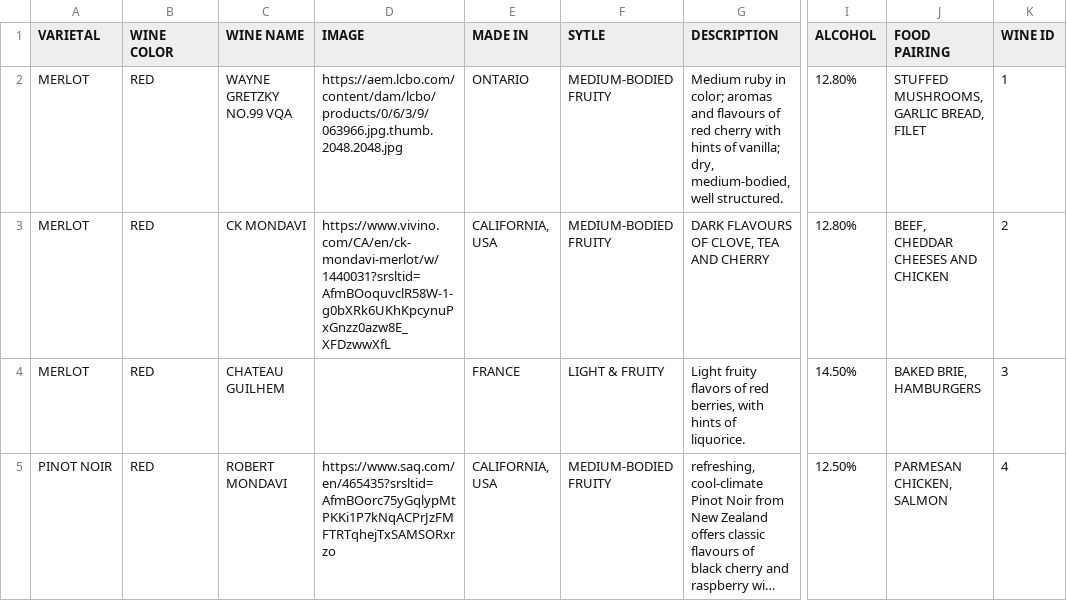
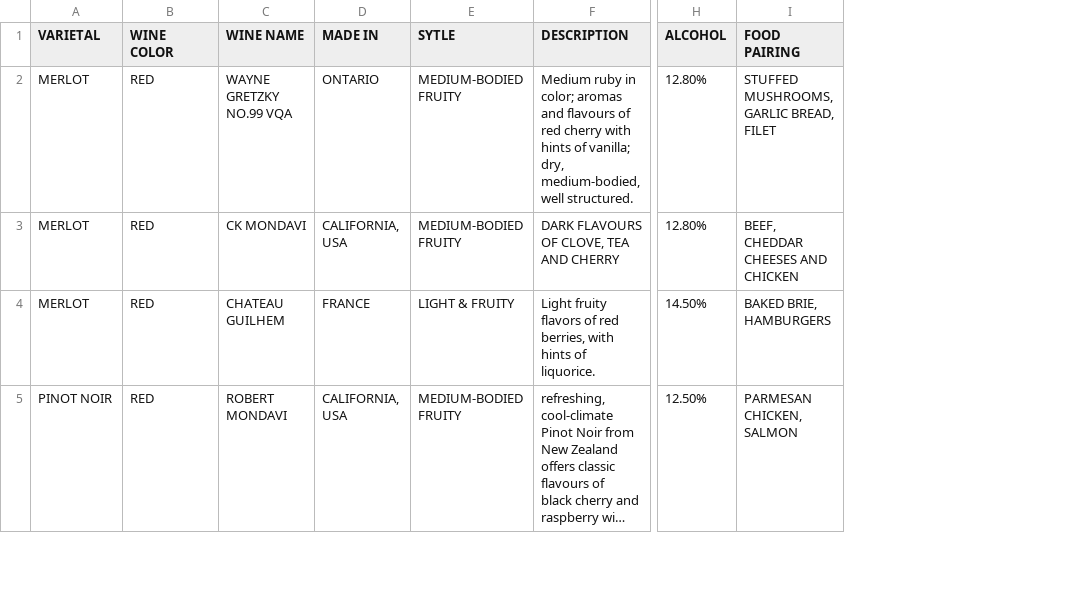
Before and after one commit to Girthywoody/Wine_expert, a CSV file: public/winelist.csv, drawn as a sheet; only a part is shown, gaps mark what is left out; long unchanged cells end in …; removed rows and columns are numbered as before the commit, all else as after; the diff covers the shown part only; the diff names each change by its address in the sheet, - before the commit and + after, or states it on an @@ line.

Commit message:
adding winelist

```diff
--- a/public/winelist.csv
+++ b/public/winelist.csv
-column D (IMAGE), rows 2-5: https://aem.lcbo.com/content/dam/lcbo/products/0/6/3/9/063966.jpg.thumb.2048.2048.jpg | https://www.vivino.com/CA/en/ck-mondavi-merlot/w/1440031?srsltid=AfmBOoquvclR58W-1-g0bXRk6UKhKpcynuPxGnzz0azw8E_XFDzwwXfL |  | https://www.saq.com/en/465435?srsltid=AfmBOorc75yGqlypMtPKKi1P7kNqACPrJzFMFTRTqhejTxSAMSORxrzo
-column K (WINE ID), rows 2-5: 1 | 2 | 3 | 4
```
Also changed, not shown: 5 added rows elsewhere in this file.
